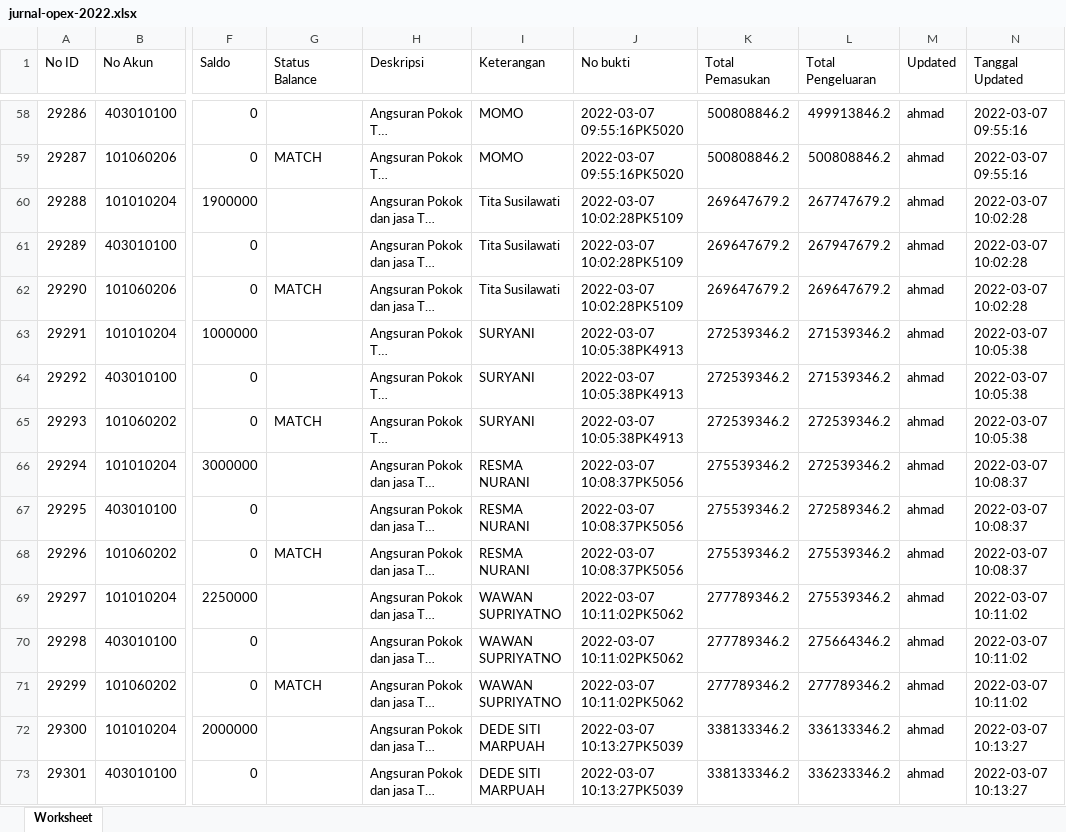
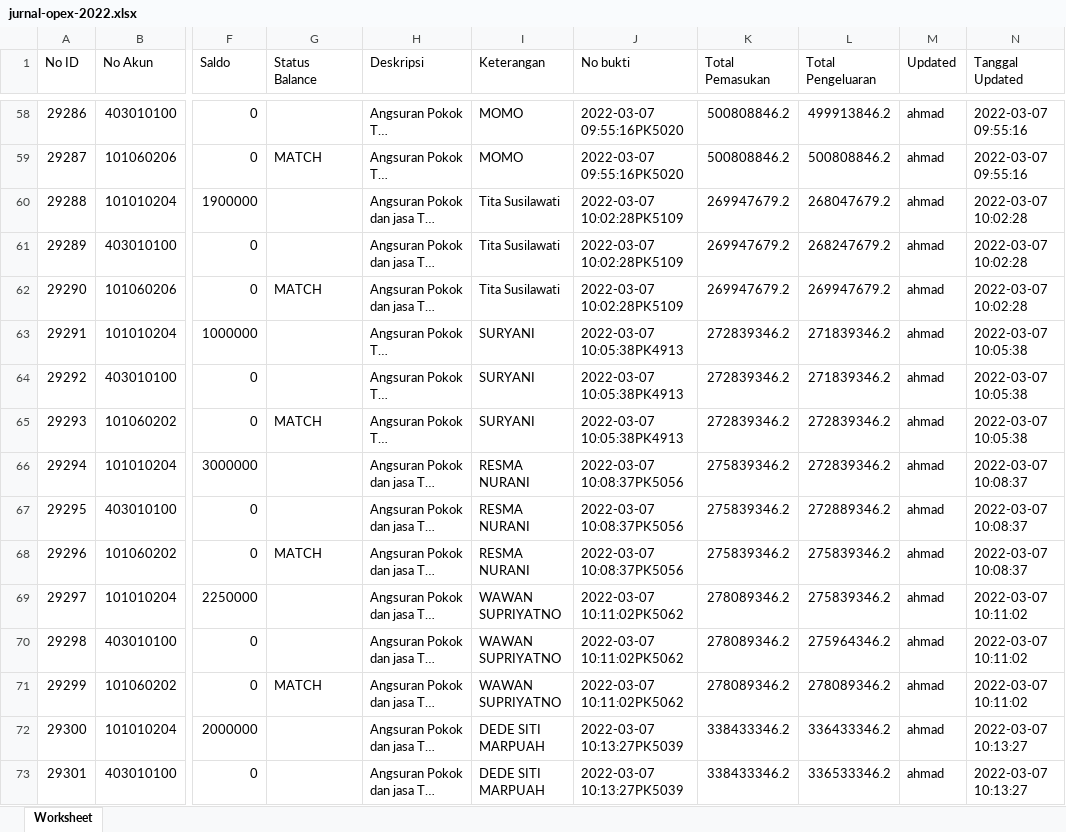
Before and after one commit to PKL-PTINTI/TJSL-CI3, an Excel workbook: storage/jurnal-opex-2022.xlsx, sheet Worksheet, drawn as a sheet; only a part is shown, gaps mark what is left out; long unchanged cells end in …; values as stored, in another font and other column widths than the file's, no borders; the diff covers the shown part only; the diff names each change by its address in the sheet, - before the commit and + after, or states it on an @@ line.

```diff
--- a/storage/jurnal-opex-2022.xlsx (sheet Worksheet)
+++ b/storage/jurnal-opex-2022.xlsx (sheet Worksheet)
-K60:K62 (Total Pemasukan): 269647679.2
+K60:K62 (Total Pemasukan): 269947679.2
-L60 (Total Pengeluaran): 267747679.2
+L60 (Total Pengeluaran): 268047679.2
-L61 (Total Pengeluaran): 267947679.2
+L61 (Total Pengeluaran): 268247679.2
-L62 (Total Pengeluaran): 269647679.2
+L62 (Total Pengeluaran): 269947679.2
-K63:K65 (Total Pemasukan): 272539346.2
+K63:K65 (Total Pemasukan): 272839346.2
-L63:L64 (Total Pengeluaran): 271539346.2
+L63:L64 (Total Pengeluaran): 271839346.2
-L65:L66 (Total Pengeluaran): 272539346.2
+L65:L66 (Total Pengeluaran): 272839346.2
-K66:K68 (Total Pemasukan): 275539346.2
+K66:K68 (Total Pemasukan): 275839346.2
-L67 (Total Pengeluaran): 272589346.2
+L67 (Total Pengeluaran): 272889346.2
-L68:L69 (Total Pengeluaran): 275539346.2
+L68:L69 (Total Pengeluaran): 275839346.2
-K69:K71 (Total Pemasukan): 277789346.2
+K69:K71 (Total Pemasukan): 278089346.2
-L70 (Total Pengeluaran): 275664346.2
+L70 (Total Pengeluaran): 275964346.2
-L71 (Total Pengeluaran): 277789346.2
+L71 (Total Pengeluaran): 278089346.2
-K72:K73 (Total Pemasukan): 338133346.2
+K72:K73 (Total Pemasukan): 338433346.2
-L72 (Total Pengeluaran): 336133346.2
+L72 (Total Pengeluaran): 336433346.2
-L73 (Total Pengeluaran): 336233346.2
+L73 (Total Pengeluaran): 336533346.2
```
Also changed, not shown: 2 added rows, 29 removed rows and 458 edited cells elsewhere in this sheet, storage/aruskas-keuangan-2022.xlsx, storage/laporan-aktivitas2022.xlsx, 30 other files.
